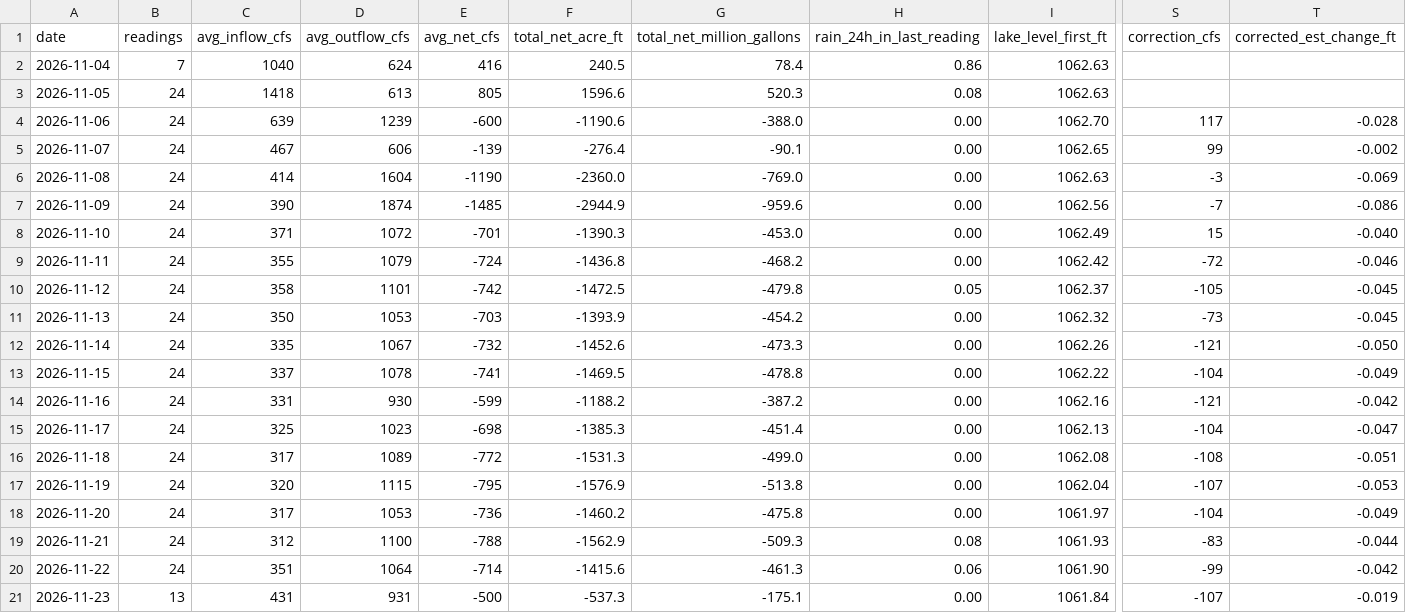
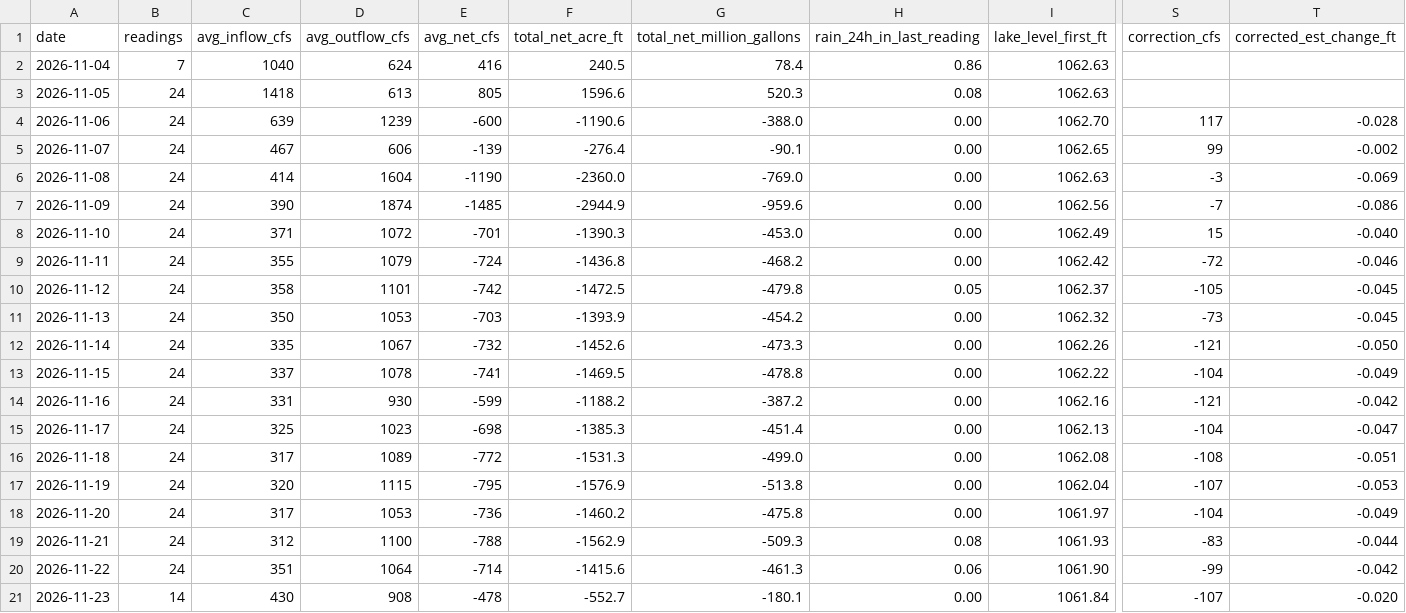
Before and after one commit to rjcanfield139-thwg/lake-lanier-logger, a CSV file: data/lake_lanier_daily.csv, drawn as a sheet; only a part is shown, gaps mark what is left out; the diff names each change by its address in the sheet, - before the commit and + after, or states it on an @@ line.

```diff
--- a/data/lake_lanier_daily.csv
+++ b/data/lake_lanier_daily.csv
-B21 (readings): 13
+B21 (readings): 14
-C21 (avg_inflow_cfs): 431
+C21 (avg_inflow_cfs): 430
-D21 (avg_outflow_cfs): 931
+D21 (avg_outflow_cfs): 908
-E21 (avg_net_cfs): -500
+E21 (avg_net_cfs): -478
-F21 (total_net_acre_ft): -537.3
+F21 (total_net_acre_ft): -552.7
-G21 (total_net_million_gallons): -175.1
+G21 (total_net_million_gallons): -180.1
-T21 (corrected_est_change_ft): -0.019
+T21 (corrected_est_change_ft): -0.020
```
Also changed, not shown: data/lake_lanier_log.csv.
